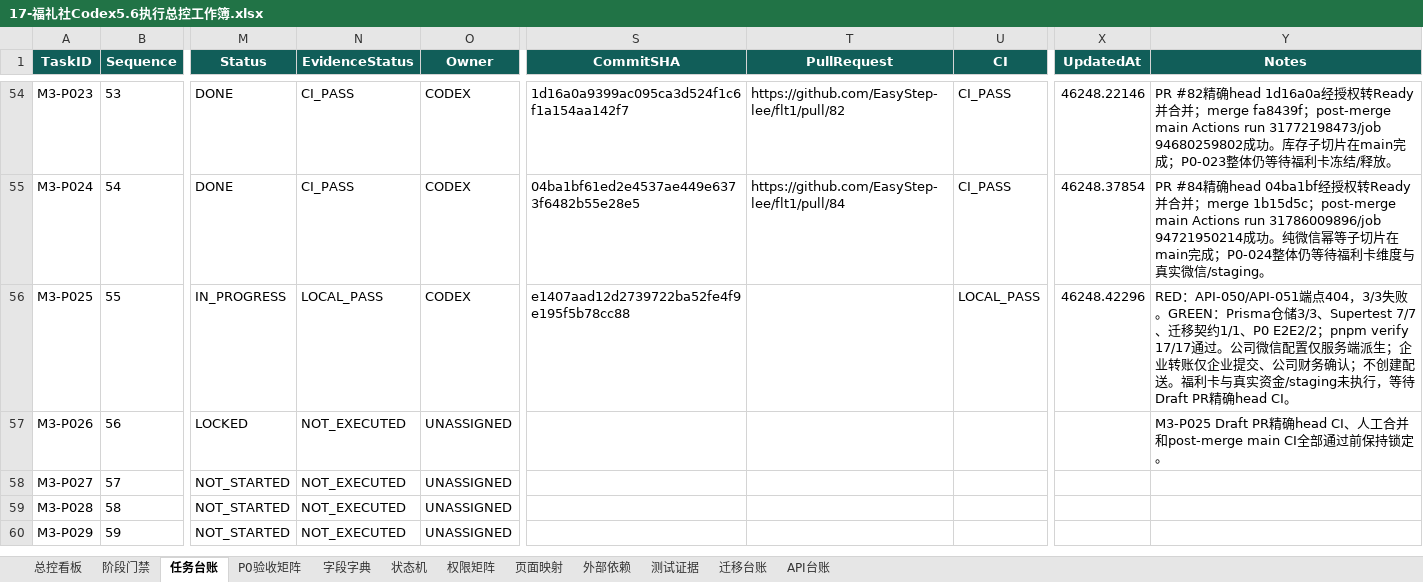
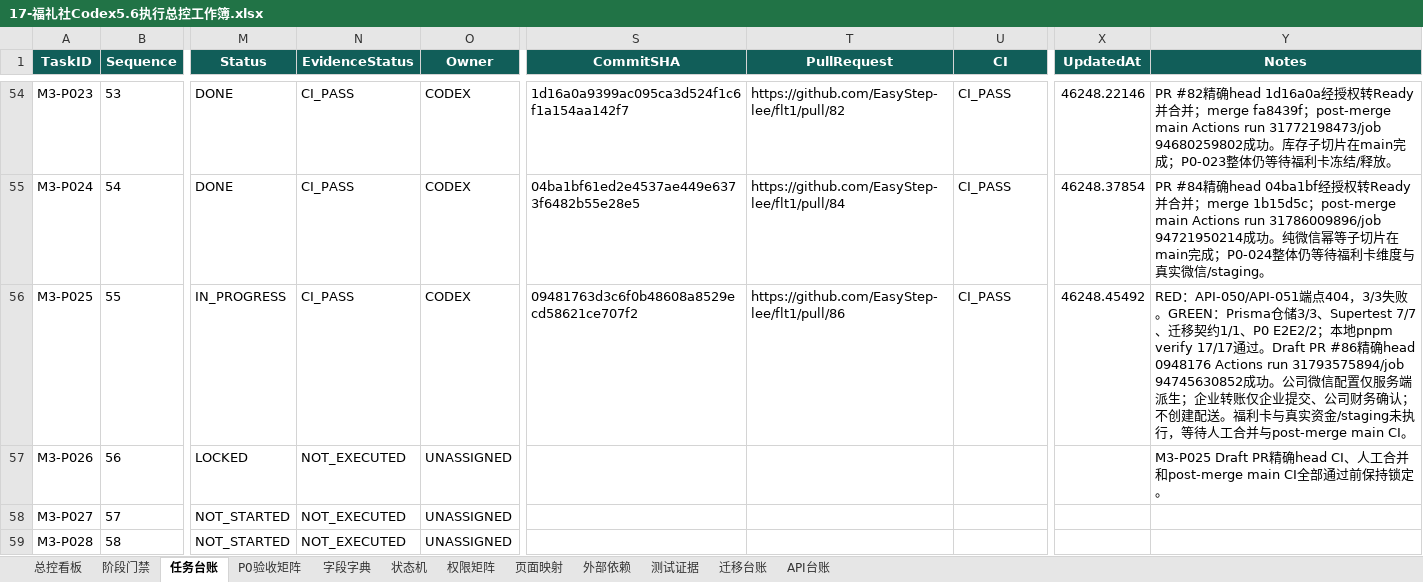
Before and after one commit to EasyStep-lee/flt1, an Excel workbook: 福礼社Codex5.6开发执行包V1.1/17-福礼社Codex5.6执行总控工作簿.xlsx, sheet 任务台账, drawn as a sheet; only a part is shown, gaps mark what is left out; the shorter side is filled out with more unchanged rows; values as stored, in another font and other column widths than the file's, no borders; conditional formats and table styles not drawn; the diff names each change by its address in the sheet, - before the commit and + after, or states it on an @@ line.

Commit message:
docs(m3): bind unified checkout CI evidence

```diff
--- a/福礼社Codex5.6开发执行包V1.1/17-福礼社Codex5.6执行总控工作簿.xlsx (sheet 任务台账)
+++ b/福礼社Codex5.6开发执行包V1.1/17-福礼社Codex5.6执行总控工作簿.xlsx (sheet 任务台账)
-N56 (EvidenceStatus): LOCAL_PASS
+N56 (EvidenceStatus): CI_PASS
-S56 (CommitSHA): e1407aad12d2739722ba52fe4f9e195f5b78cc88
+S56 (CommitSHA): 09481763d3c6f0b48608a8529ecd58621ce707f2
-T56 (PullRequest): (empty)
+T56 (PullRequest): https://github.com/EasyStep-lee/flt1/pull/86
-U56 (CI): LOCAL_PASS
+U56 (CI): CI_PASS
-X56 (UpdatedAt): 46248.42296
+X56 (UpdatedAt): 46248.45492
-Y56 (Notes): …、P0 E2E2/2；pnpm verify 17/17通过。公司微信配置仅服务端派生；企业转账仅企业提交、公司财务确认；不创建配送。福利卡与真实资金/staging未执行，等待Draft PR精确head CI。
+Y56 (Notes): …、P0 E2E2/2；本地pnpm verify 17/17通过。Draft PR #86精确head 0948176 Actions run 31793575894/job 94745630852成功。公司微信配置仅服务端派生；企业转账仅企业提交、公司财务确认；不创建配送。福利卡与真实资金/staging未执行，等待人工合并与post-merge main CI。
```
Also changed, not shown: sheet 测试证据, sheet P0验收矩阵, sheet 总控看板, sheet 阶段门禁, sheet 迁移台账, 19 other files.
